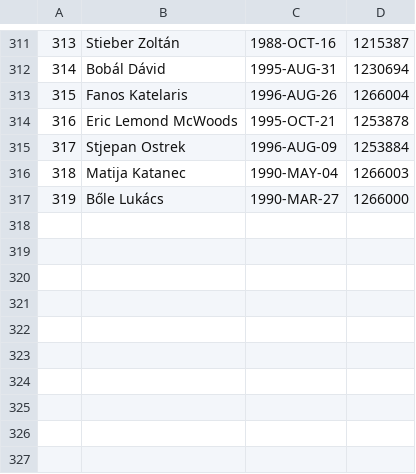
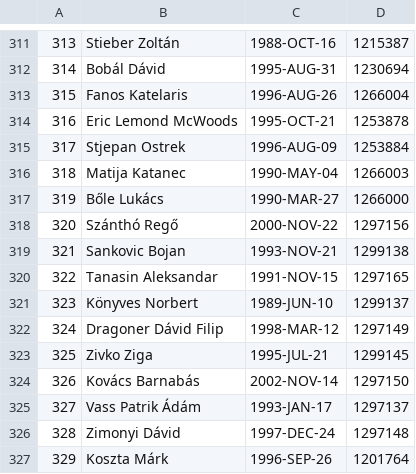
Before and after one commit to asalamon74/melda-info, a CSV file: mezszam/players.csv, drawn as a sheet; only a part is shown, gaps mark what is left out.

```diff
--- a/mezszam/players.csv
+++ b/mezszam/players.csv
@@ -317 +317,11 @@
 319,Bőle Lukács,1990-MAR-27,1266000
+320,Szánthó Regő,2000-NOV-22,1297156
+321,Sankovic Bojan,1993-NOV-21,1299138
+322,Tanasin Aleksandar,1991-NOV-15,1297165
+323,Könyves Norbert,1989-JUN-10,1299137
+324,Dragoner Dávid Filip,1998-MAR-12,1297149
+325,Zivko Ziga,1995-JUL-21,1299145
+326,Kovács Barnabás,2002-NOV-14,1297150
+327,Vass Patrik Ádám,1993-JAN-17,1297137
+328,Zimonyi Dávid,1997-DEC-24,1297148
+329,Koszta Márk,1996-SEP-26,1201764
```
Also changed, not shown: mezszam/seasons.csv, mezszam/shirts.csv.
